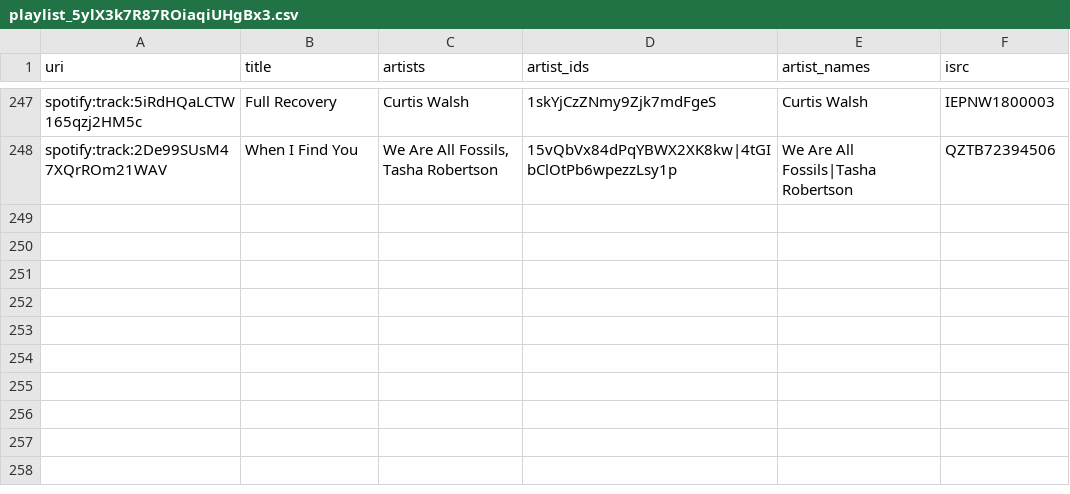
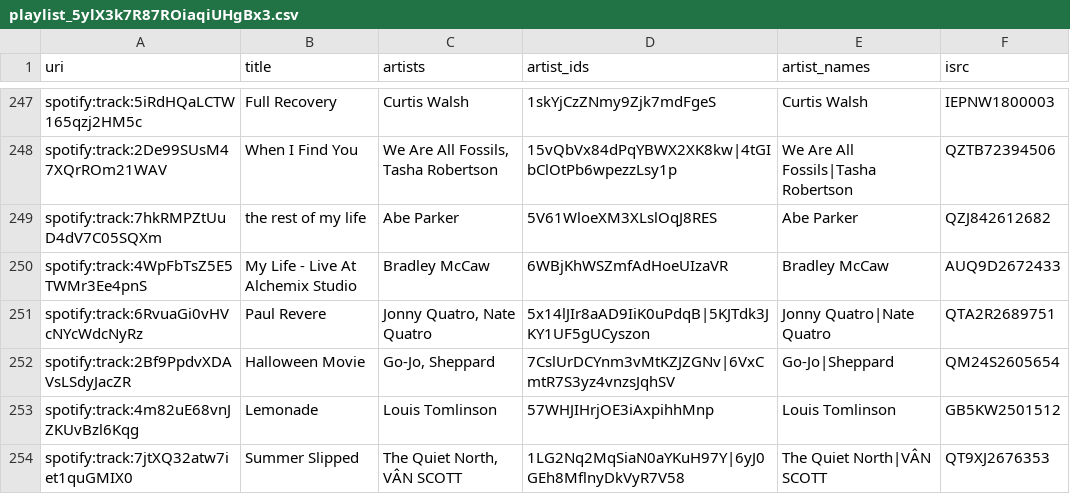
Before and after one commit to lzapffe/new-realeases-playlist, a CSV file: state/playlist_5ylX3k7R87ROiaqiUHgBx3.csv, drawn as a sheet; only a part is shown, gaps mark what is left out.

```diff
--- a/state/playlist_5ylX3k7R87ROiaqiUHgBx3.csv
+++ b/state/playlist_5ylX3k7R87ROiaqiUHgBx3.csv
@@ -248 +248,7 @@
 "spotify:track:2De99SUsM47XQrROm21WAV","When I Find You","We Are All Fossils, Tasha Robertson","15vQbVx84dPqYBWX2XK8kw|4tGIbClOtPb6wpezzLsy1p","We Are All Fossils|Tasha Robertson","QZTB72394506"
+"spotify:track:7hkRMPZtUuD4dV7C05SQXm","the rest of my life","Abe Parker","5V61WloeXM3XLslOqJ8RES","Abe Parker","QZJ842612682"
+"spotify:track:4WpFbTsZ5E5TWMr3Ee4pnS","My Life - Live At Alchemix Studio","Bradley McCaw","6WBjKhWSZmfAdHoeUIzaVR","Bradley McCaw","AUQ9D2672433"
+"spotify:track:6RvuaGi0vHVcNYcWdcNyRz","Paul Revere","Jonny Quatro, Nate Quatro","5x14lJIr8aAD9IiK0uPdqB|5KJTdk3JKY1UF5gUCyszon","Jonny Quatro|Nate Quatro","QTA2R2689751"
+"spotify:track:2Bf9PpdvXDAVsLSdyJacZR","Halloween Movie","Go-Jo, Sheppard","7CslUrDCYnm3vMtKZJZGNv|6VxCmtR7S3yz4vnzsJqhSV","Go-Jo|Sheppard","QM24S2605654"
+"spotify:track:4m82uE68vnJZKUvBzl6Kqg","Lemonade","Louis Tomlinson","57WHJIHrjOE3iAxpihhMnp","Louis Tomlinson","GB5KW2501512"
+"spotify:track:7jtXQ32atw7iet1quGMIX0","Summer Slipped","The Quiet North, VÂN SCOTT","1LG2Nq2MqSiaN0aYKuH97Y|6yJ0GEh8MflnyDkVyR7V58","The Quiet North|VÂN SCOTT","QT9XJ2676353"
```
Also changed, not shown: state/artists.csv, state/pending_releases.csv, 4 other files.
